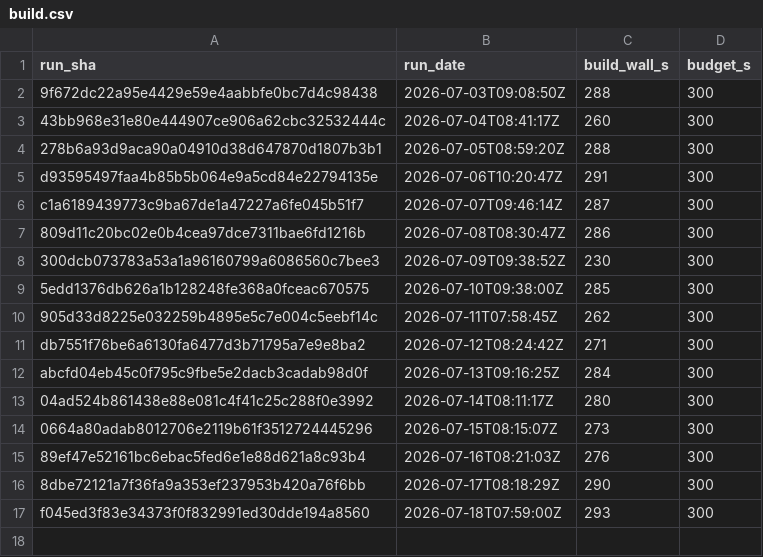
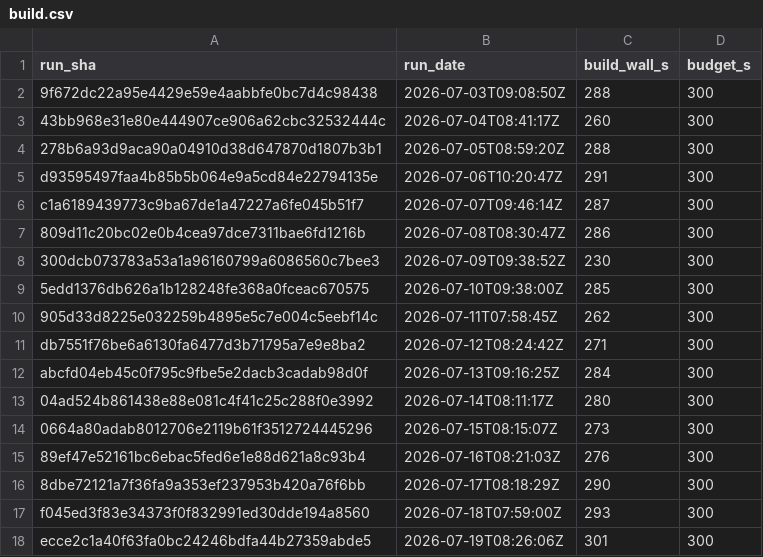
Before and after one commit to SailfinIO/sailfin, a CSV file: build.csv, drawn as a sheet.

```diff
--- a/build.csv
+++ b/build.csv
@@ -17 +17,2 @@ abcfd04eb45c0f795c9fbe5e2dacb3cadab98d0f,2026-07-13T09:16:25Z,284,300
 f045ed3f83e34373f0f832991ed30dde194a8560,2026-07-18T07:59:00Z,293,300
+ecce2c1a40f63fa0bc24246bdfa44b27359abde5,2026-07-19T08:26:06Z,301,300
```
Also changed, not shown: runtime.csv, 1 other file.
